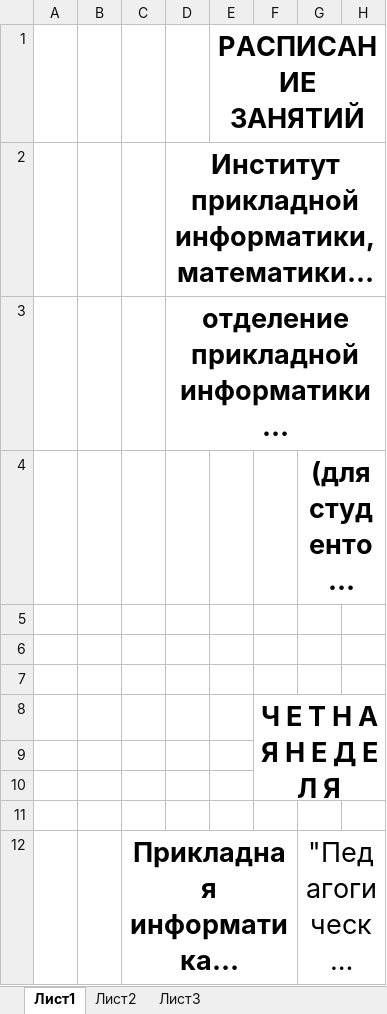
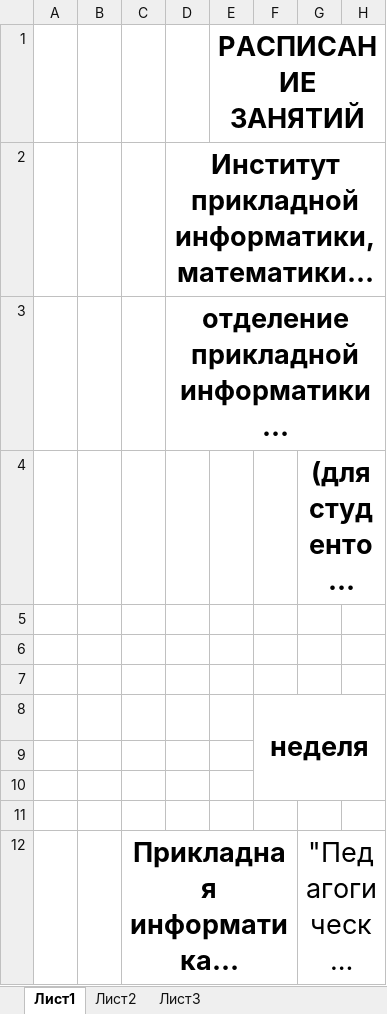
Before and after one commit to rkvtsn/sch-dev, an Excel workbook: Mvc_Schedule/App_Data/Excel/template_1.xlsx, sheet Лист1, drawn as a sheet; only a part is shown; long unchanged cells end in …; values as stored, in another font and other column widths than the file's, no borders; charts and pictures not drawn; the diff names each change by its address in the sheet, - before the commit and + after, or states it on an @@ line.

```diff
--- a/Mvc_Schedule/App_Data/Excel/template_1.xlsx (sheet Лист1)
+++ b/Mvc_Schedule/App_Data/Excel/template_1.xlsx (sheet Лист1)
-F8: Ч Е Т Н А Я Н Е Д Е Л Я
+F8: неделя
```
Also changed, not shown: 45 other files.
